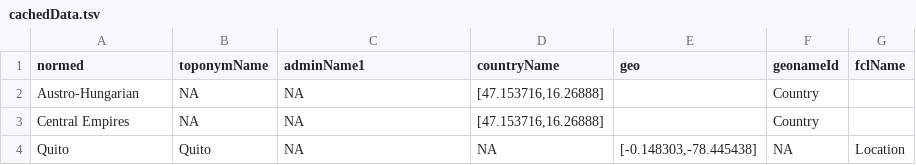
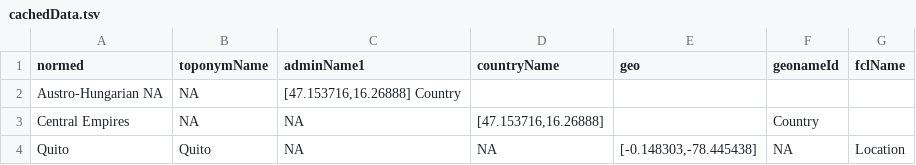
Before and after one commit to bmschmidt/bookworm-geolocator, a TSV file: cachedData.tsv, drawn as a sheet; only a part is shown; removed rows and columns are numbered as before the commit, all else as after; the diff names each change by its address in the sheet, - before the commit and + after, or states it on an @@ line.

Commit message:
Update cachedData.tsv

```diff
--- a/cachedData.tsv
+++ b/cachedData.tsv
-row 2: Austro-Hungarian | NA | NA | [47.153716,16.26888] |  | Country
+row 2: Austro-Hungarian NA | NA | [47.153716,16.26888] Country
```
